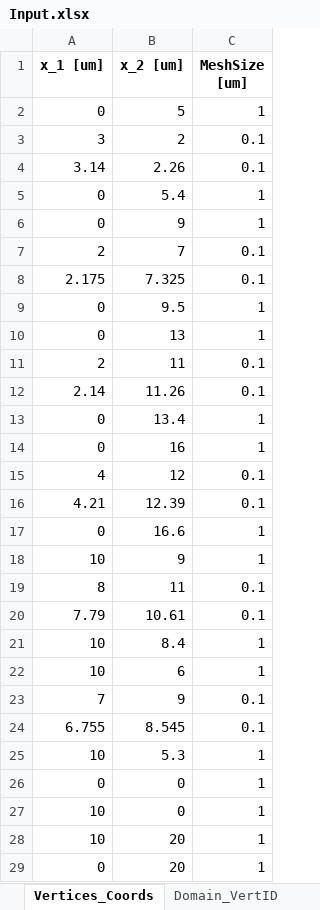
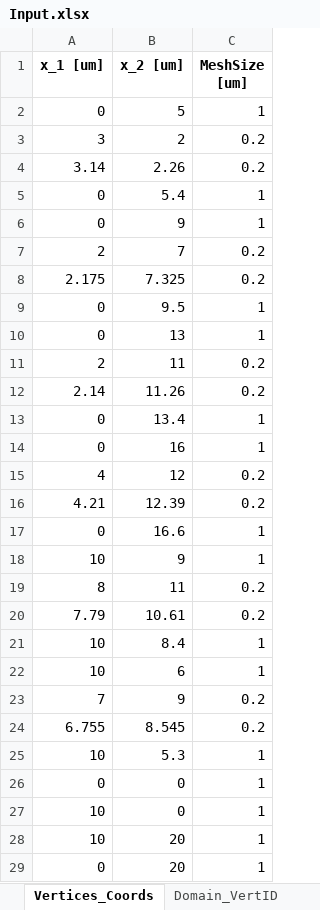
Before and after one commit to XueyuZhang2077/FEA2D, an Excel workbook: ver6/Input.xlsx, sheet Vertices_Coords, drawn as a sheet; values as stored, in another font and other column widths than the file's, no borders; the diff names each change by its address in the sheet, - before the commit and + after, or states it on an @@ line.

```diff
--- a/ver6/Input.xlsx (sheet Vertices_Coords)
+++ b/ver6/Input.xlsx (sheet Vertices_Coords)
-C3:C4 (MeshSize [um]): 0.1
+C3:C4 (MeshSize [um]): 0.2
-C7:C8 (MeshSize [um]): 0.1
+C7:C8 (MeshSize [um]): 0.2
-C11:C12 (MeshSize [um]): 0.1
+C11:C12 (MeshSize [um]): 0.2
-C15:C16 (MeshSize [um]): 0.1
+C15:C16 (MeshSize [um]): 0.2
-C19:C20 (MeshSize [um]): 0.1
+C19:C20 (MeshSize [um]): 0.2
-C23:C24 (MeshSize [um]): 0.1
+C23:C24 (MeshSize [um]): 0.2
```
Also changed, not shown: sheet Load_Condition, 7 other files.
